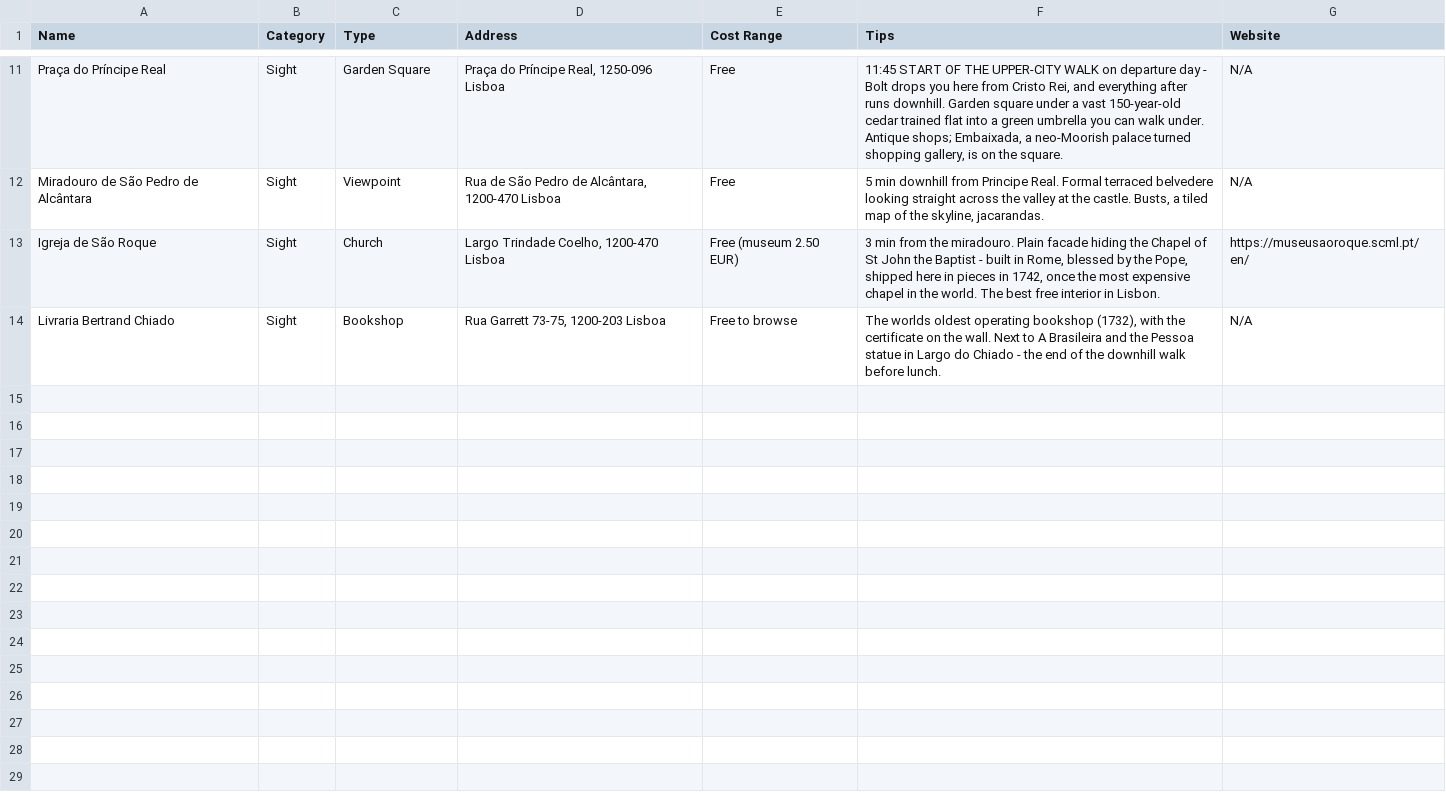
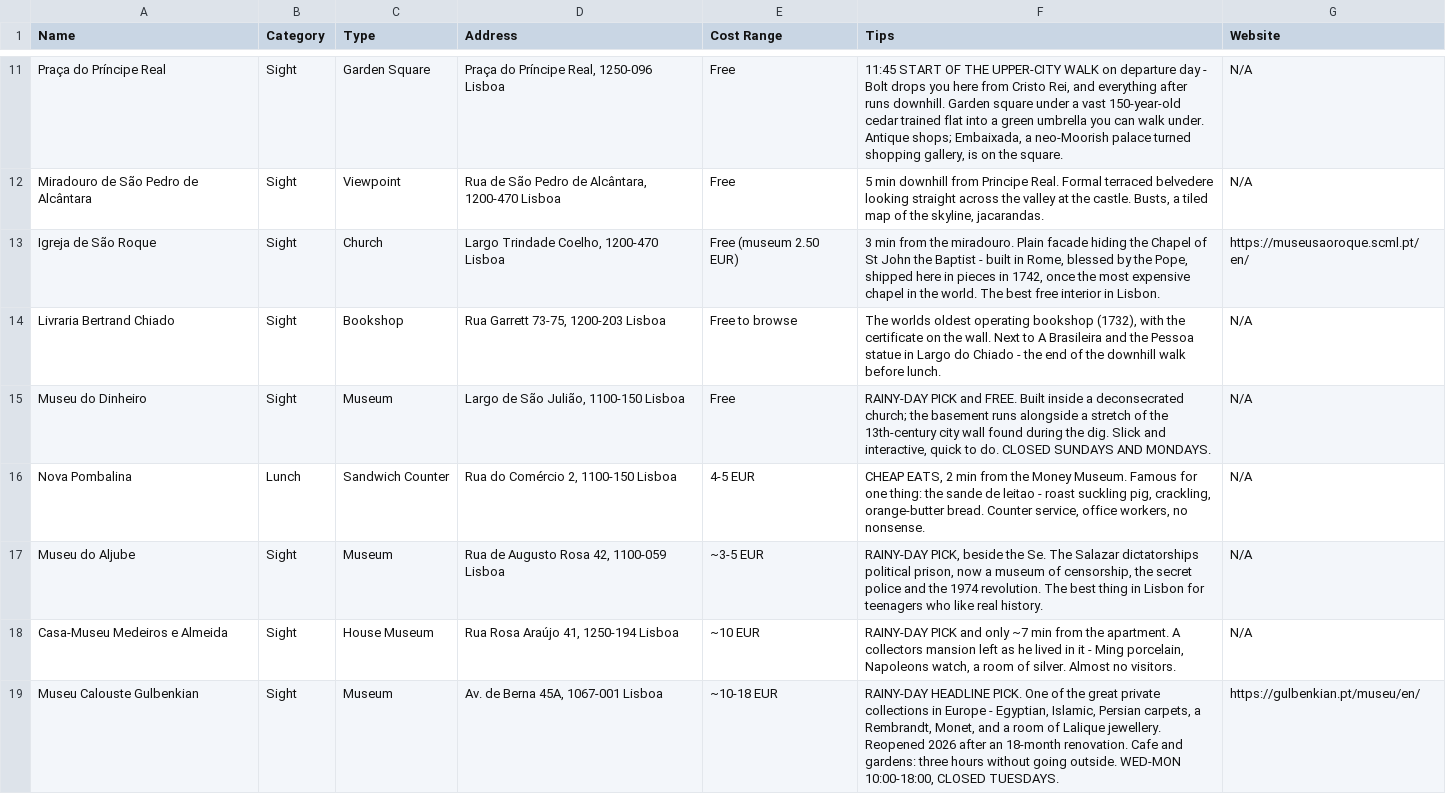
Before and after one commit to syavaYki/euro-trip-2026, a CSV file: docs/goog-map-data/lisbon_day4.csv, drawn as a sheet; only a part is shown, gaps mark what is left out; the diff names each change by its address in the sheet, - before the commit and + after, or states it on an @@ line.

```diff
--- a/docs/goog-map-data/lisbon_day4.csv
+++ b/docs/goog-map-data/lisbon_day4.csv
+row 15: Museu do Dinheiro | Sight | Museum | Largo de São Julião, 1100-150 Lisboa | Free | RAINY-DAY PICK and FREE. Built inside a deconsecrated church; the basement runs alongside a stretch of the 13th-century city wall found during the dig. Slick and interactive, quick to do. CLOSED SUNDAYS AND MONDAYS. | N/A
+row 16: Nova Pombalina | Lunch | Sandwich Counter | Rua do Comércio 2, 1100-150 Lisboa | 4-5 EUR | CHEAP EATS, 2 min from the Money Museum. Famous for one thing: the sande de leitao - roast suckling pig, crackling, orange-butter bread. Counter service, office workers, no nonsense. | N/A
+row 17: Museu do Aljube | Sight | Museum | Rua de Augusto Rosa 42, 1100-059 Lisboa | ~3-5 EUR | RAINY-DAY PICK, beside the Se. The Salazar dictatorships political prison, now a museum of censorship, the secret police and the 1974 revolution. The best thing in Lisbon for teenagers who like real history. | N/A
+row 18: Casa-Museu Medeiros e Almeida | Sight | House Museum | Rua Rosa Araújo 41, 1250-194 Lisboa | ~10 EUR | RAINY-DAY PICK and only ~7 min from the apartment. A collectors mansion left as he lived in it - Ming porcelain, Napoleons watch, a room of silver. Almost no visitors. | N/A
+row 19: Museu Calouste Gulbenkian | Sight | Museum | Av. de Berna 45A, 1067-001 Lisboa | ~10-18 EUR | RAINY-DAY HEADLINE PICK. One of the great private collections in Europe - Egyptian, Islamic, Persian carpets, a Rembrandt, Monet, and a room of Lalique jewellery. Reopened 2026 after an 18-month renovation. Cafe and gardens: three hours without going outside. WED-MON 10:00-18:00, CLOSED TUESDAYS. | https://gulbenkian.pt/museu/en/
```
Also changed, not shown: docs/goog-map-data/lisbon_day3.csv, 1 other file.
